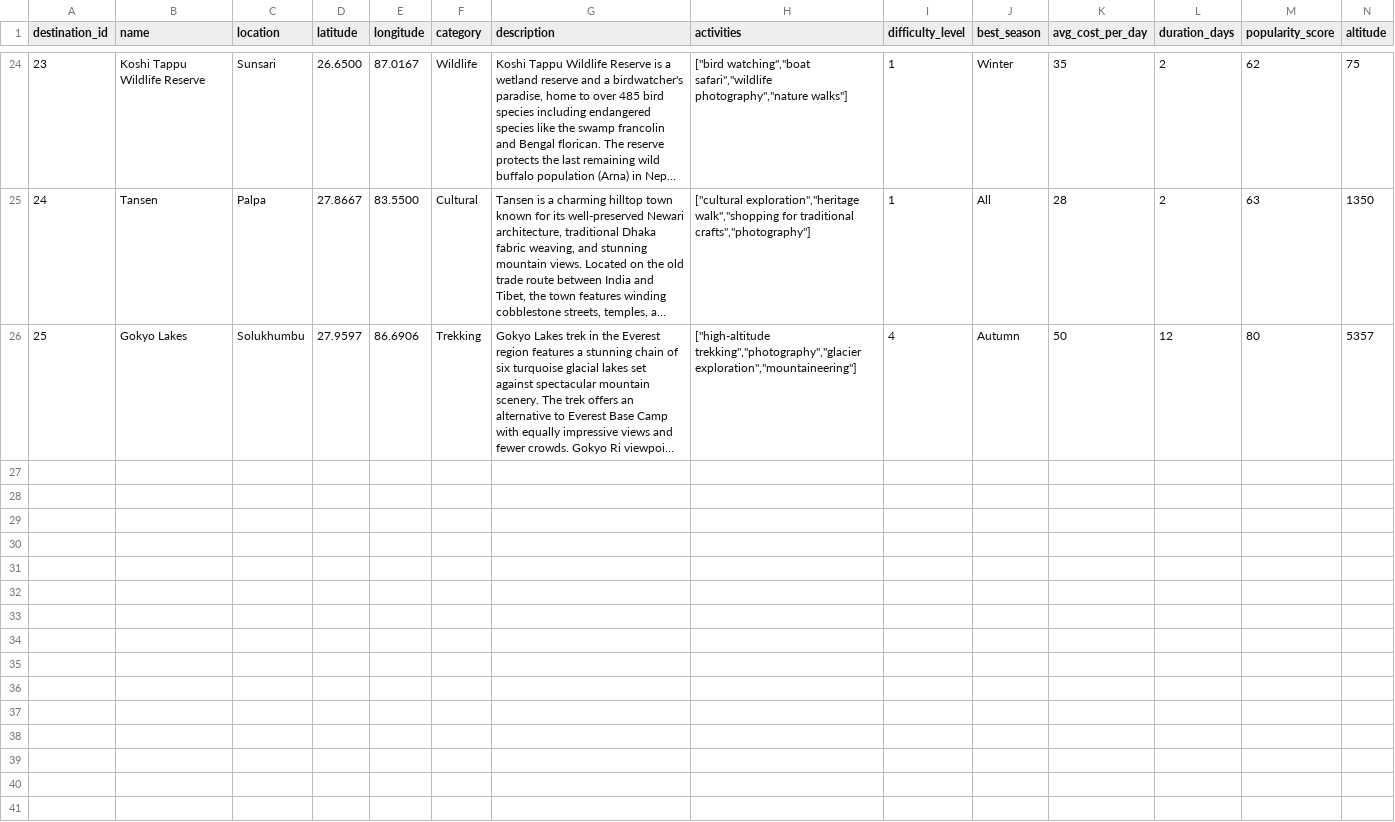
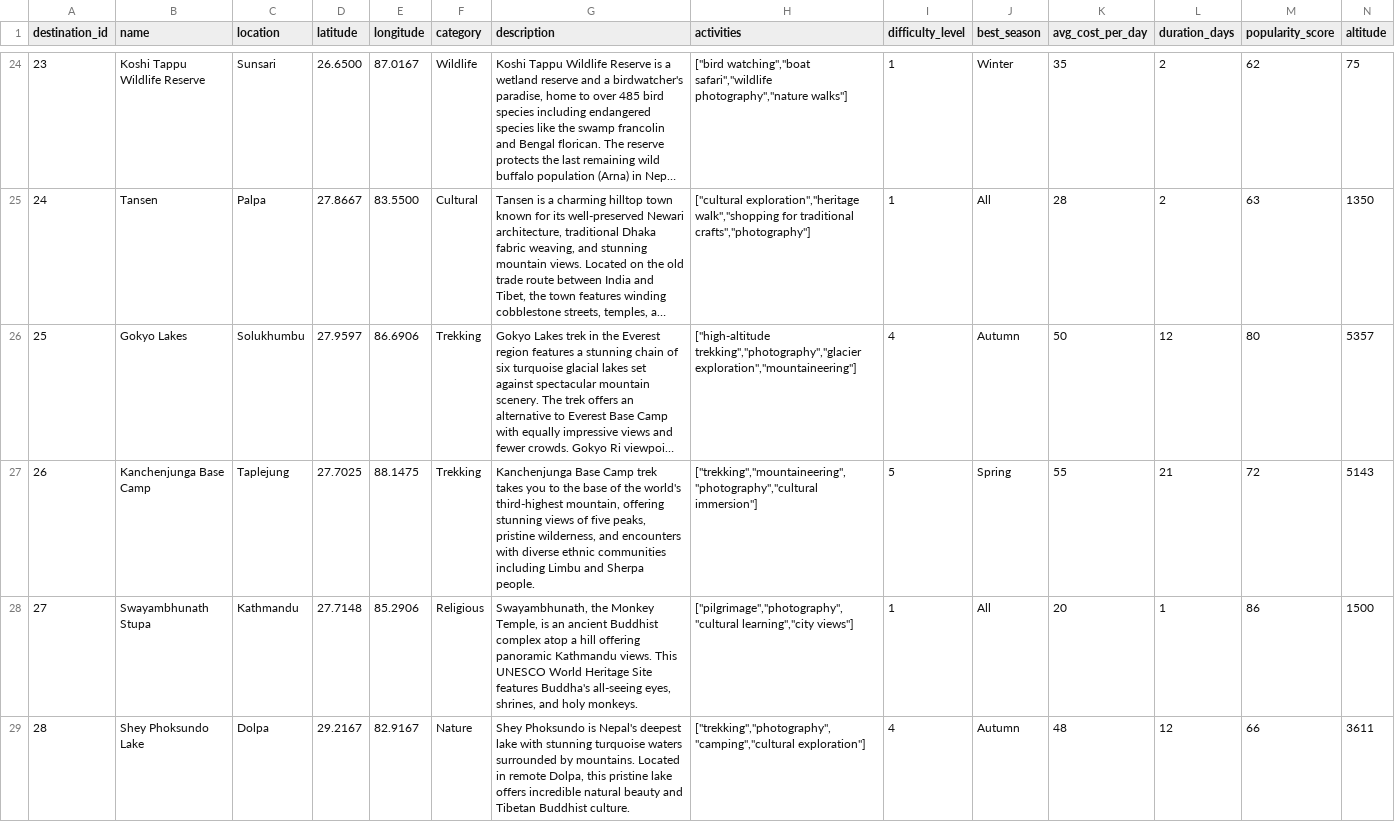
Before and after one commit to pablopicus54/nepaltour-ai, a CSV file: data/destinations.csv, drawn as a sheet; only a part is shown, gaps mark what is left out; long unchanged cells end in …; rows hold the shown columns only; the diff covers the shown part only; the diff names each change by its address in the sheet, - before the commit and + after, or states it on an @@ line.

```diff
--- a/data/destinations.csv
+++ b/data/destinations.csv
+row 27: 26 | Kanchenjunga Base Camp | Taplejung | 27.7025 | 88.1475 | Trekking | Kanchenjunga Base Camp trek takes you to the base of the world's third-highest mountain, offering stunning views of five peaks, pristine wilderness, and encounters with diverse ethnic communities including Limbu and Sherpa people. | ["trekking","mountaineering","photography","cultural immersion"] | 5 | Spring | 55 | 21 | 72 | 5143
+row 28: 27 | Swayambhunath Stupa | Kathmandu | 27.7148 | 85.2906 | Religious | Swayambhunath, the Monkey Temple, is an ancient Buddhist complex atop a hill offering panoramic Kathmandu views. This UNESCO World Heritage Site features Buddha's all-seeing eyes, shrines, and holy monkeys. | ["pilgrimage","photography","cultural learning","city views"] | 1 | All | 20 | 1 | 86 | 1500
+row 29: 28 | Shey Phoksundo Lake | Dolpa | 29.2167 | 82.9167 | Nature | Shey Phoksundo is Nepal's deepest lake with stunning turquoise waters surrounded by mountains. Located in remote Dolpa, this pristine lake offers incredible natural beauty and Tibetan Buddhist culture. | ["trekking","photography","camping","cultural exploration"] | 4 | Autumn | 48 | 12 | 66 | 3611
```
Also changed, not shown: 7 added rows elsewhere in this file, 12 other files.
